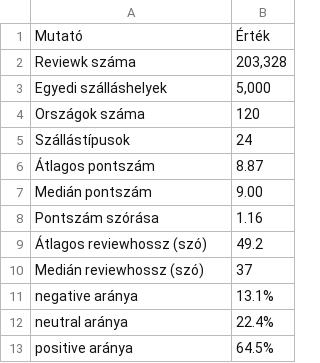
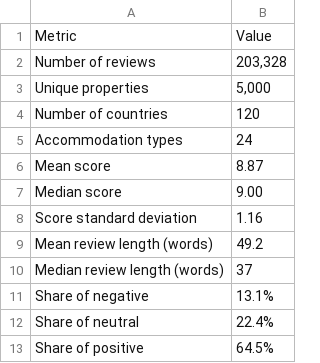
Before and after one commit to sesztaklorant/thesis, a CSV file: results/tables/01_dataset_overview.csv, drawn as a sheet.

```diff
--- a/results/tables/01_dataset_overview.csv
+++ b/results/tables/01_dataset_overview.csv
@@ -1,13 +1,13 @@
-Mutató,Érték
-Reviewk száma,"203,328"
-Egyedi szálláshelyek,"5,000"
-Országok száma,120
-Szállástípusok,24
-Átlagos pontszám,8.87
-Medián pontszám,9.00
-Pontszám szórása,1.16
-Átlagos reviewhossz (szó),49.2
-Medián reviewhossz (szó),37
-negative aránya,13.1%
-neutral aránya,22.4%
-positive aránya,64.5%
+Metric,Value
+Number of reviews,"203,328"
+Unique properties,"5,000"
+Number of countries,120
+Accommodation types,24
+Mean score,8.87
+Median score,9.00
+Score standard deviation,1.16
+Mean review length (words),49.2
+Median review length (words),37
+Share of negative,13.1%
+Share of neutral,22.4%
+Share of positive,64.5%
```
Also changed, not shown: results/tables/01_crosstab_accommodation_type.csv, results/tables/01_crosstab_guest_type.csv, 47 other files.
